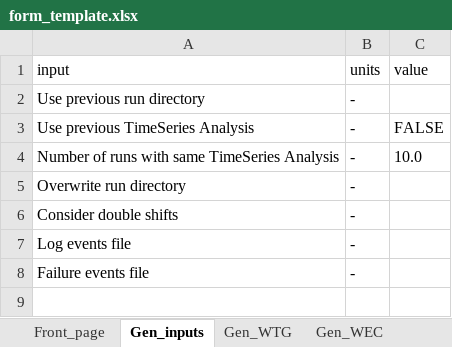
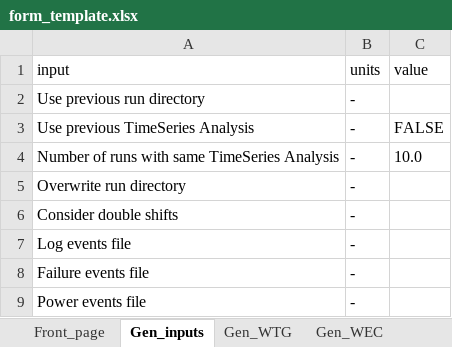
Before and after one commit to WavEC-Offshore-Renewables/oriom, an Excel workbook: form_template.xlsx, sheet Gen_inputs, drawn as a sheet; values as stored, in another font and other column widths than the file's, no borders; charts and pictures and conditional formats not drawn; the diff names each change by its address in the sheet, - before the commit and + after, or states it on an @@ line.

Commit message:
Feat: Reuse of power file

```diff
--- a/form_template.xlsx (sheet Gen_inputs)
+++ b/form_template.xlsx (sheet Gen_inputs)
+row 9: Power events file | -
```
Also changed, not shown: charts or pictures, 11 other files.
